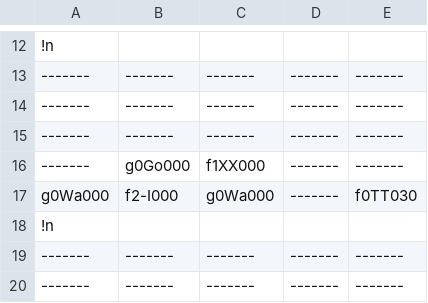
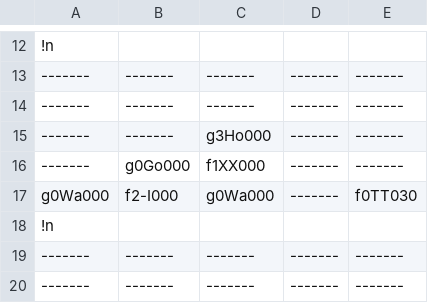
Before and after one commit to TeamTakayanagi/CESA2020, a CSV file: CESA_BASE/Assets/ExternalFile/TextData/StageData0.csv, drawn as a sheet; only a part is shown, gaps mark what is left out; the diff names each change by its address in the sheet, - before the commit and + after, or states it on an @@ line.

```diff
--- a/CESA_BASE/Assets/ExternalFile/TextData/StageData0.csv
+++ b/CESA_BASE/Assets/ExternalFile/TextData/StageData0.csv
-C15: -------
+C15: g3Ho000
```
Also changed, not shown: 51 other files.
